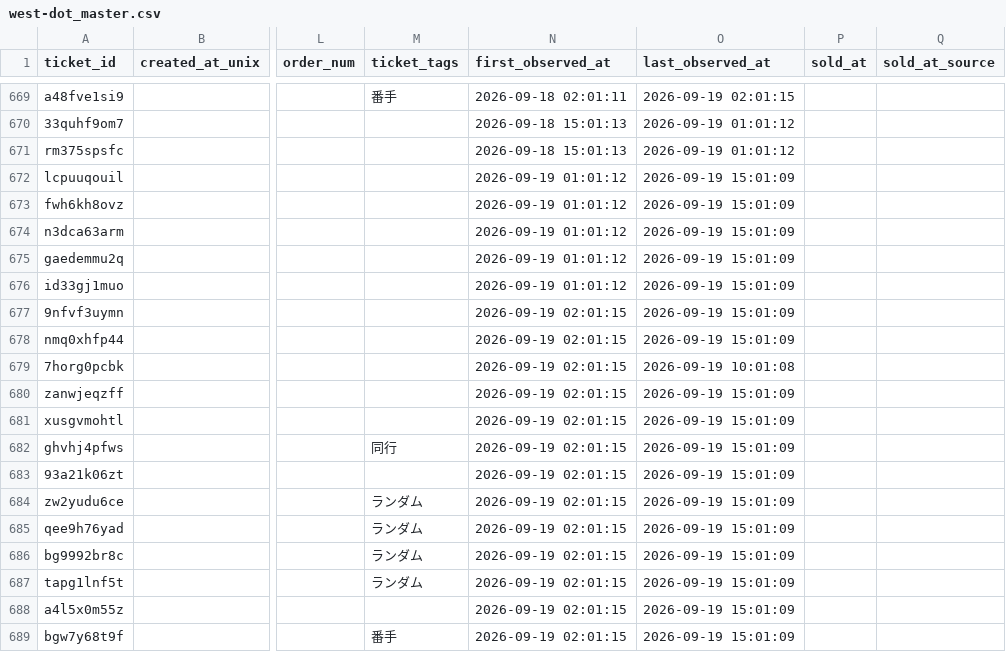
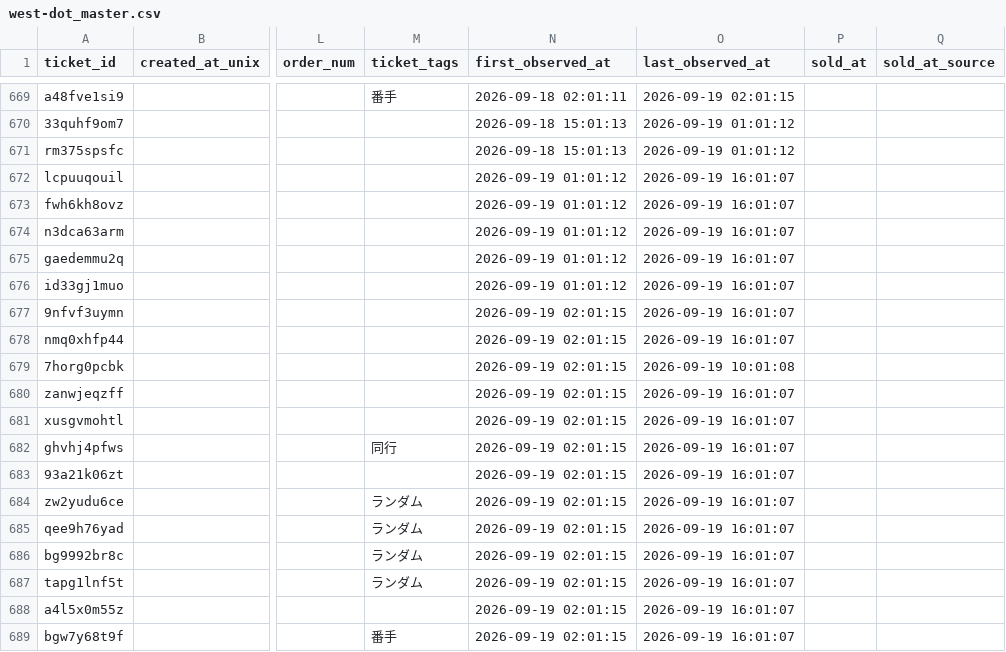
Before and after one commit to hiro8-0215/tiketen_scraper, a CSV file: data/west-dot_master.csv, drawn as a sheet; only a part is shown, gaps mark what is left out; the diff names each change by its address in the sheet, - before the commit and + after, or states it on an @@ line.

```diff
--- a/data/west-dot_master.csv
+++ b/data/west-dot_master.csv
-O672:O678 (last_observed_at): 2026-09-19 15:01:09
+O672:O678 (last_observed_at): 2026-09-19 16:01:07
-O680:O689 (last_observed_at): 2026-09-19 15:01:09
+O680:O689 (last_observed_at): 2026-09-19 16:01:07
```
Also changed, not shown: data/hey-say-jump_master.csv, 2 other files.
